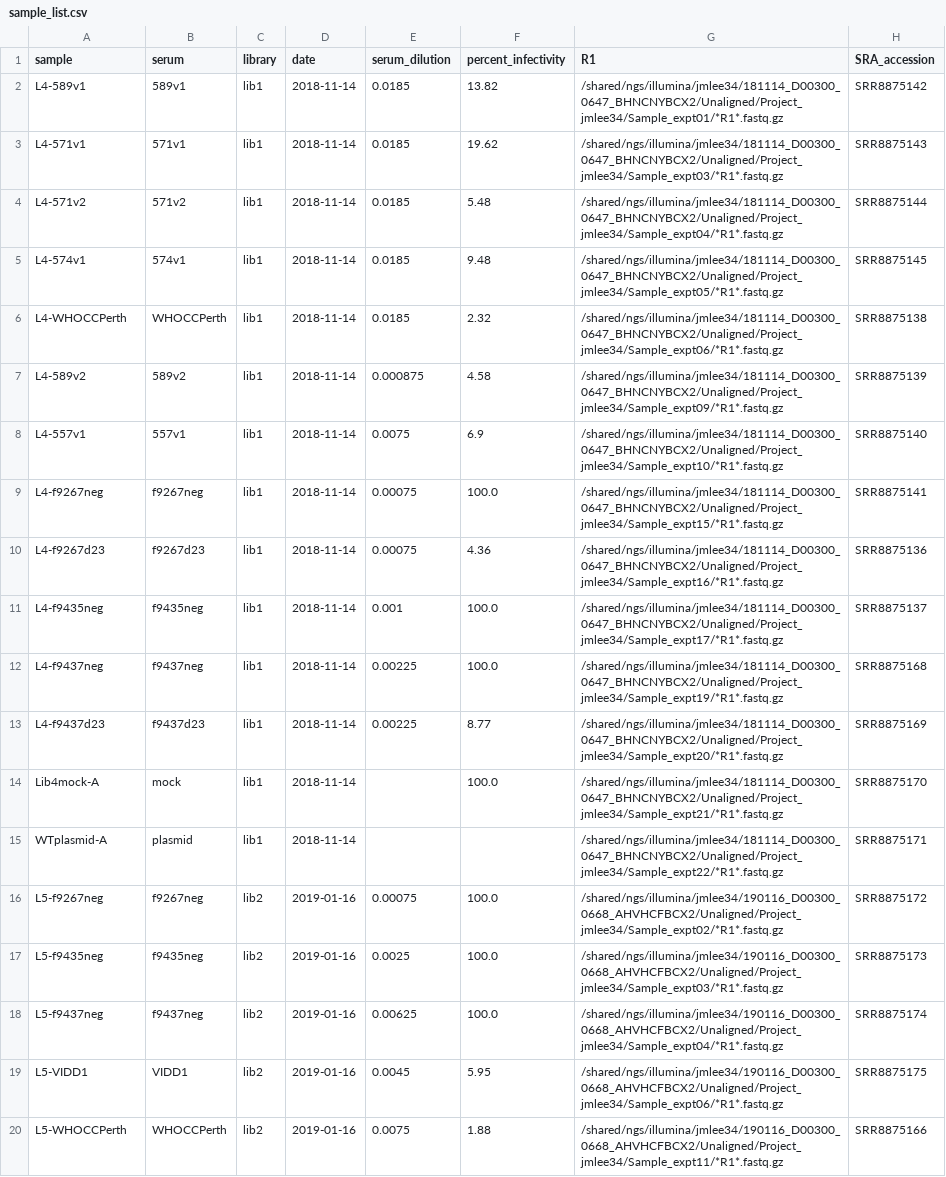
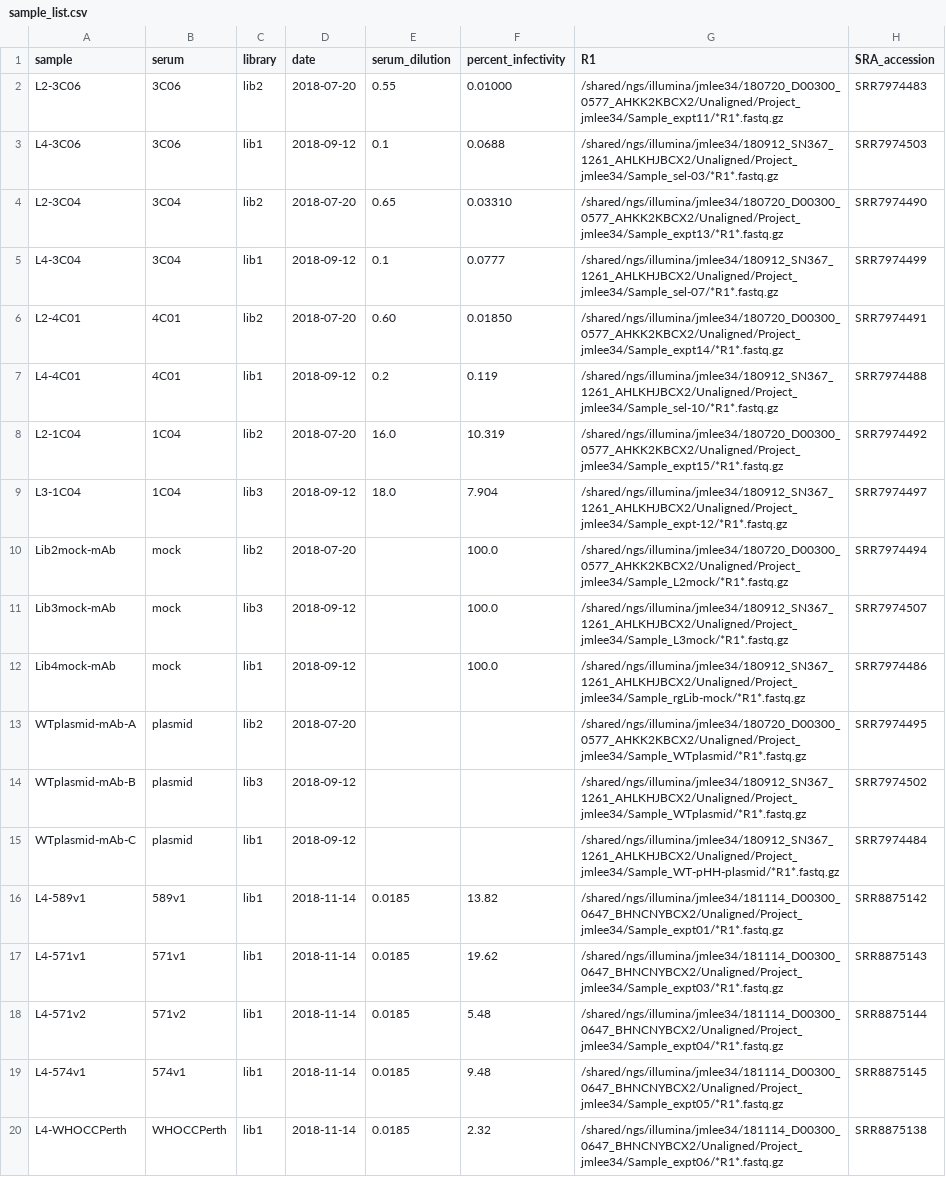
Before and after one commit to jbloomlab/map_flu_serum_Perth2009_H3_HA, a CSV file: data/sample_list.csv, drawn as a sheet; only a part is shown; the shorter side is filled out with more unchanged rows.

Commit message:
add mAb samples to `sample_list.csv`

```diff
--- a/data/sample_list.csv
+++ b/data/sample_list.csv
@@ -1,2 +1,16 @@
 sample,serum,library,date,serum_dilution,percent_infectivity,R1,SRA_accession
+L2-3C06,3C06,lib2,2018-07-20,0.55,0.01000,/shared/ngs/illumina/jmlee34/180720_D00300_0577_AHKK2KBCX2/Unaligned/Project_jmlee34/Sample_expt11/*R1*.fastq.gz,SRR7974483
+L4-3C06,3C06,lib1,2018-09-12,0.1,0.0688,/shared/ngs/illumina/jmlee34/180912_SN367_1261_AHLKHJBCX2/Unaligned/Project_jmlee34/Sample_sel-03/*R1*.fastq.gz,SRR7974503
+L2-3C04,3C04,lib2,2018-07-20,0.65,0.03310,/shared/ngs/illumina/jmlee34/180720_D00300_0577_AHKK2KBCX2/Unaligned/Project_jmlee34/Sample_expt13/*R1*.fastq.gz,SRR7974490
+L4-3C04,3C04,lib1,2018-09-12,0.1,0.0777,/shared/ngs/illumina/jmlee34/180912_SN367_1261_AHLKHJBCX2/Unaligned/Project_jmlee34/Sample_sel-07/*R1*.fastq.gz,SRR7974499
+L2-4C01,4C01,lib2,2018-07-20,0.60,0.01850,/shared/ngs/illumina/jmlee34/180720_D00300_0577_AHKK2KBCX2/Unaligned/Project_jmlee34/Sample_expt14/*R1*.fastq.gz,SRR7974491
+L4-4C01,4C01,lib1,2018-09-12,0.2,0.119,/shared/ngs/illumina/jmlee34/180912_SN367_1261_AHLKHJBCX2/Unaligned/Project_jmlee34/Sample_sel-10/*R1*.fastq.gz,SRR7974488
+L2-1C04,1C04,lib2,2018-07-20,16.0,10.319,/shared/ngs/illumina/jmlee34/180720_D00300_0577_AHKK2KBCX2/Unaligned/Project_jmlee34/Sample_expt15/*R1*.fastq.gz,SRR7974492
+L3-1C04,1C04,lib3,2018-09-12,18.0,7.904,/shared/ngs/illumina/jmlee34/180912_SN367_1261_AHLKHJBCX2/Unaligned/Project_jmlee34/Sample_expt-12/*R1*.fastq.gz,SRR7974497
+Lib2mock-mAb,mock,lib2,2018-07-20,,100.0,/shared/ngs/illumina/jmlee34/180720_D00300_0577_AHKK2KBCX2/Unaligned/Project_jmlee34/Sample_L2mock/*R1*.fastq.gz,SRR7974494
+Lib3mock-mAb,mock,lib3,2018-09-12,,100.0,/shared/ngs/illumina/jmlee34/180912_SN367_1261_AHLKHJBCX2/Unaligned/Project_jmlee34/Sample_L3mock/*R1*.fastq.gz,SRR7974507
+Lib4mock-mAb,mock,lib1,2018-09-12,,100.0,/shared/ngs/illumina/jmlee34/180912_SN367_1261_AHLKHJBCX2/Unaligned/Project_jmlee34/Sample_rgLib-mock/*R1*.fastq.gz,SRR7974486
+WTplasmid-mAb-A,plasmid,lib2,2018-07-20,,,/shared/ngs/illumina/jmlee34/180720_D00300_0577_AHKK2KBCX2/Unaligned/Project_jmlee34/Sample_WTplasmid/*R1*.fastq.gz,SRR7974495
+WTplasmid-mAb-B,plasmid,lib3,2018-09-12,,,/shared/ngs/illumina/jmlee34/180912_SN367_1261_AHLKHJBCX2/Unaligned/Project_jmlee34/Sample_WTplasmid/*R1*.fastq.gz,SRR7974502
+WTplasmid-mAb-C,plasmid,lib1,2018-09-12,,,/shared/ngs/illumina/jmlee34/180912_SN367_1261_AHLKHJBCX2/Unaligned/Project_jmlee34/Sample_WT-pHH-plasmid/*R1*.fastq.gz,SRR7974484
 L4-589v1,589v1,lib1,2018-11-14,0.0185,13.82,/shared/ngs/illumina/jmlee34/181114_D00300_0647_BHNCNYBCX2/Unaligned/Project_jmlee34/Sample_expt01/*R1*.fastq.gz,SRR8875142
```
